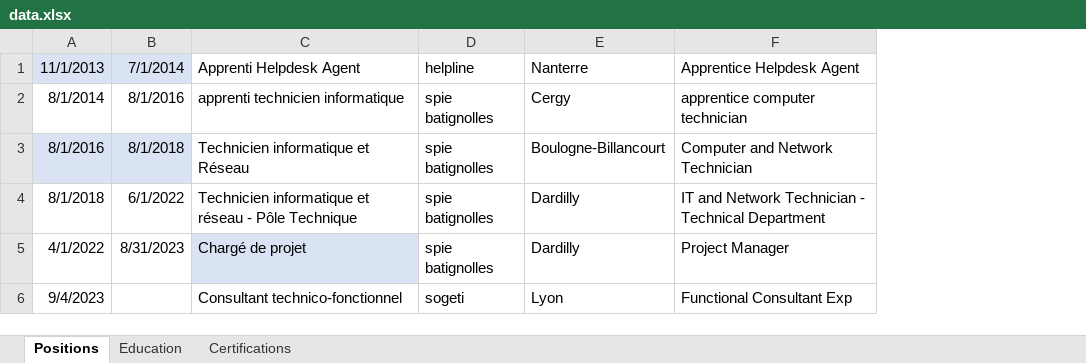
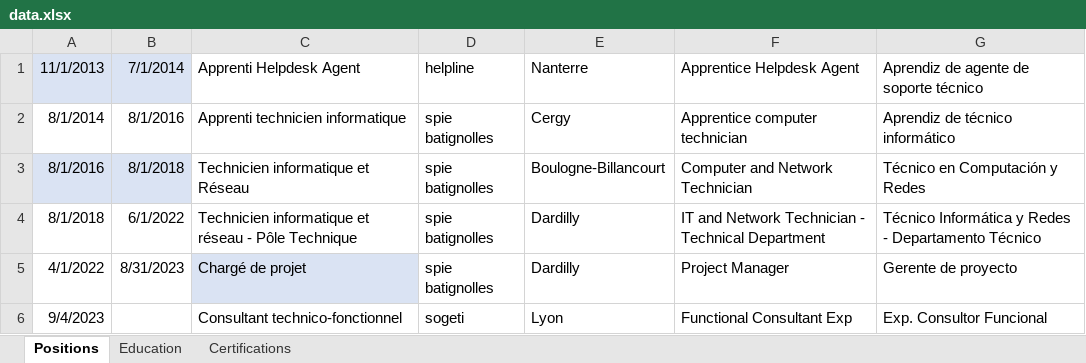
Before and after one commit to SmurfNess/smurfness.github.io, an Excel workbook: assets/xlsx/data.xlsx, sheet Positions, drawn as a sheet; values as stored, in another font and other column widths than the file's, no borders; the diff names each change by its address in the sheet, - before the commit and + after, or states it on an @@ line.

```diff
--- a/assets/xlsx/data.xlsx (sheet Positions)
+++ b/assets/xlsx/data.xlsx (sheet Positions)
+column G, rows 1-6: Aprendiz de agente de soporte técnico | Aprendiz de técnico informático | Técnico en Computación y Redes | Técnico Informática y Redes - Departamento Técnico | Gerente de proyecto | Exp. Consultor Funcional
-C2: apprenti technicien informatique
+C2: Apprenti technicien informatique
-F2: apprentice computer technician
+F2: Apprentice computer technician
```
Also changed, not shown: sheet Education, 7 other files.
